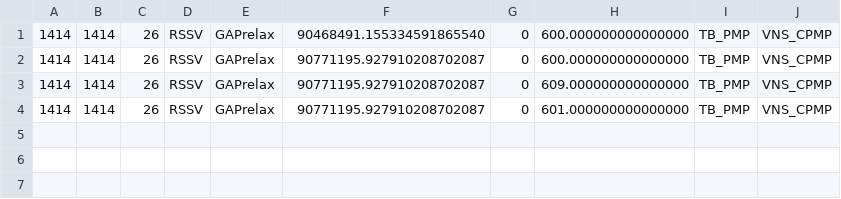
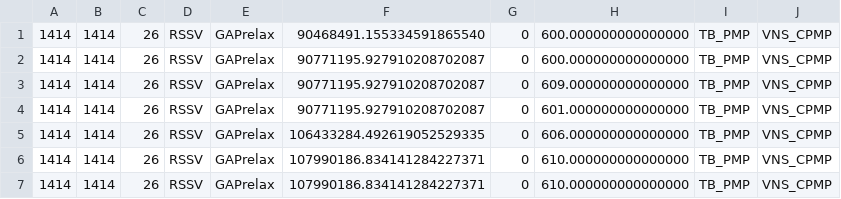
Before and after one commit to albuquef/PMPSolver, a CSV file: solutions/test_paca_mat_arrond_results_RSSV_cover_arrond.csv, drawn as a sheet; the diff names each change by its address in the sheet, - before the commit and + after, or states it on an @@ line.

```diff
--- a/solutions/test_paca_mat_arrond_results_RSSV_cover_arrond.csv
+++ b/solutions/test_paca_mat_arrond_results_RSSV_cover_arrond.csv
+row 5: 1414 | 1414 | 26 | RSSV | GAPrelax | 106433284.492619052529335 | 0 | 606.000000000000000 | TB_PMP | VNS_CPMP
+row 6: 1414 | 1414 | 26 | RSSV | GAPrelax | 107990186.834141284227371 | 0 | 610.000000000000000 | TB_PMP | VNS_CPMP
+row 7: 1414 | 1414 | 26 | RSSV | GAPrelax | 107990186.834141284227371 | 0 | 610.000000000000000 | TB_PMP | VNS_CPMP
```
Also changed, not shown: 10 other files.
